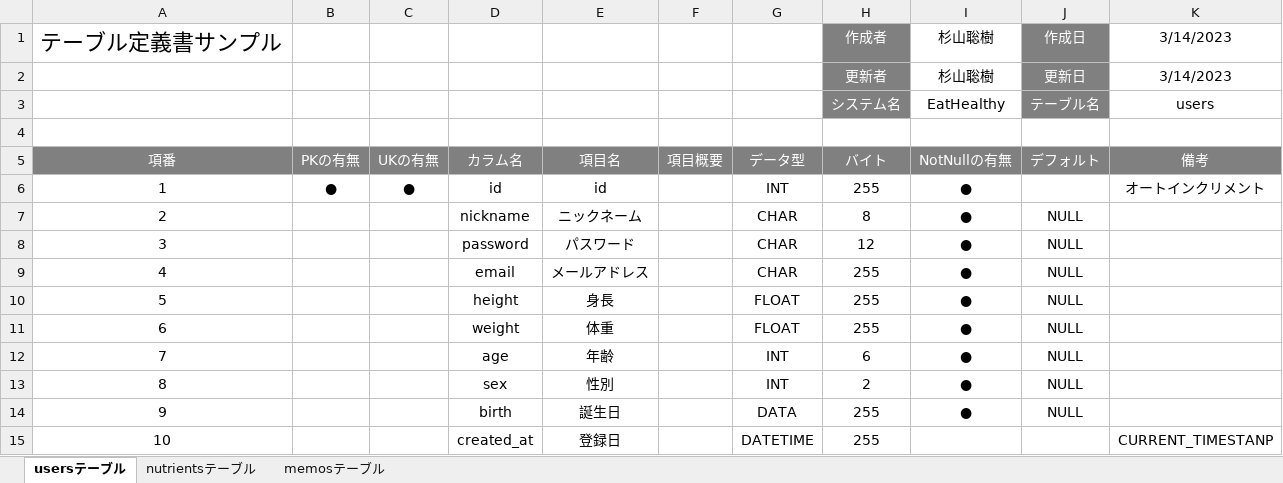
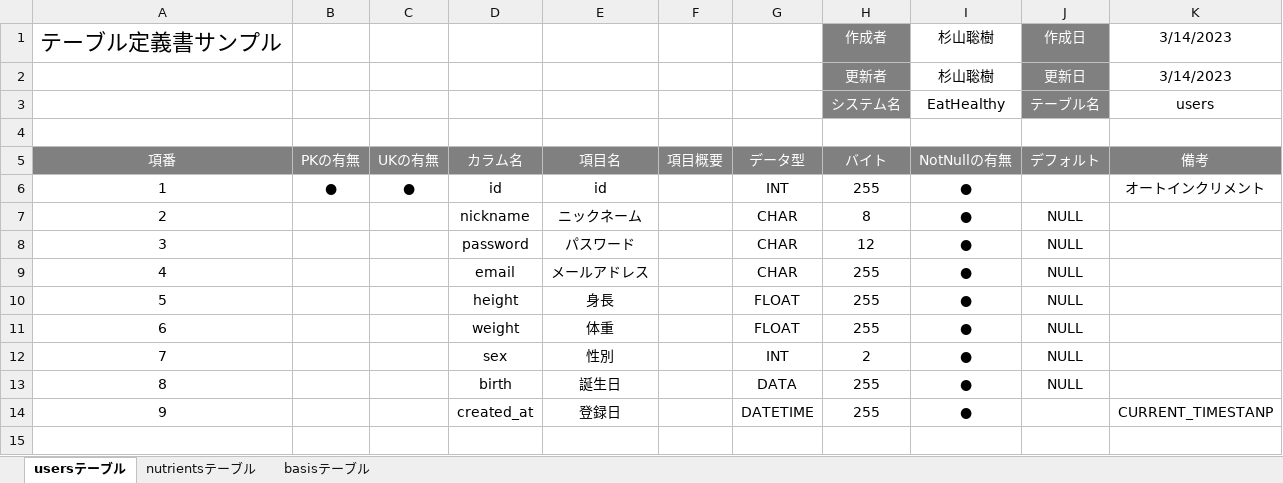
Before and after one commit to tectoshi/lesson_repository, an Excel workbook: EatHealty/テーブル定義書_ER図/テーブル定義書.xlsx, sheet usersテーブル, drawn as a sheet; values as stored, in another font and other column widths than the file's, no borders; removed rows and columns are numbered as before the commit, all else as after; the diff names each change by its address in the sheet, - before the commit and + after, or states it on an @@ line.

```diff
--- a/EatHealty/テーブル定義書_ER図/テーブル定義書.xlsx (sheet usersテーブル)
+++ b/EatHealty/テーブル定義書_ER図/テーブル定義書.xlsx (sheet usersテーブル)
-sheet tab: memosテーブル
+sheet tab: basisテーブル
-row 12: 7 |  |  | age | 年齢 |  | INT | 6 | ● | NULL
@@ column A renumbered from row 12 down @@
-I14: (empty)
+I14: ●
```
Also changed, not shown: 16 other files.
